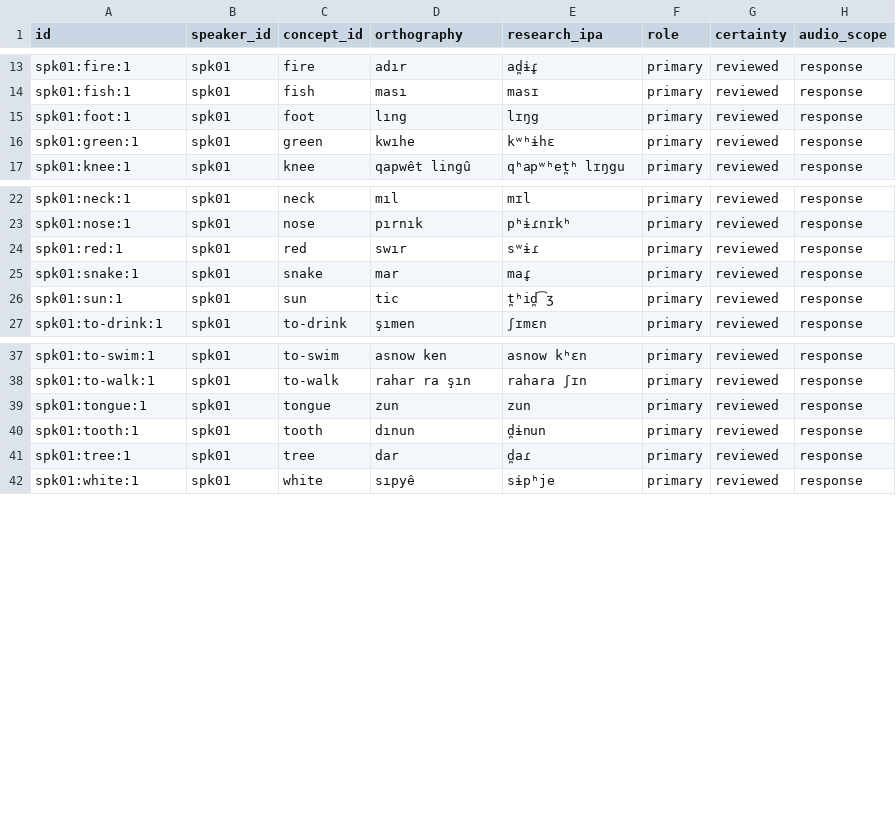
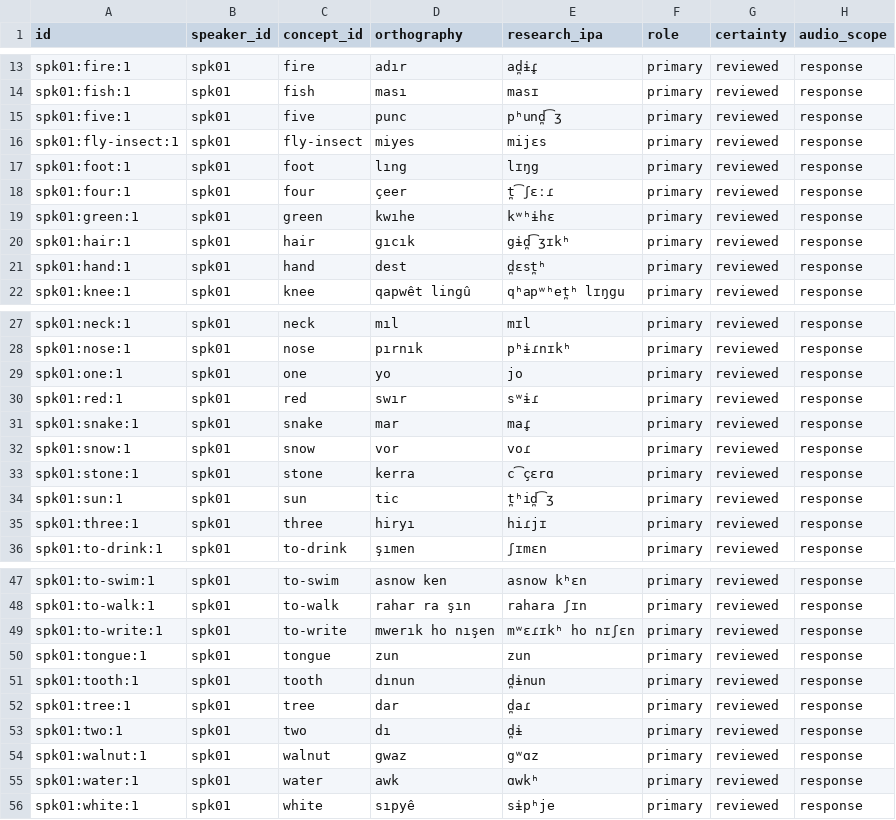
Before and after one commit to stronganchor/zazaki-survey-data, a TSV file: data/forms.tsv, drawn as a sheet; only a part is shown, gaps mark what is left out; the diff covers the shown part only; the diff names each change by its address in the sheet, - before the commit and + after, or states it on an @@ line.

```diff
--- a/data/forms.tsv
+++ b/data/forms.tsv
+row 15: spk01:five:1 | spk01 | five | punc | pʰund̪͡ʒ | primary | reviewed | response
+row 16: spk01:fly-insect:1 | spk01 | fly-insect | miyes | mijɛs | primary | reviewed | response
+row 18: spk01:four:1 | spk01 | four | çeer | t̪͡ʃɛːɾ | primary | reviewed | response
+row 20: spk01:hair:1 | spk01 | hair | gıcık | gɨd̪͡ʒɪkʰ | primary | reviewed | response
+row 21: spk01:hand:1 | spk01 | hand | dest | d̪ɛst̪ʰ | primary | reviewed | response
+row 29: spk01:one:1 | spk01 | one | yo | jo | primary | reviewed | response
+row 32: spk01:snow:1 | spk01 | snow | vor | voɾ | primary | reviewed | response
+row 33: spk01:stone:1 | spk01 | stone | kerra | c͡çɛrɑ | primary | reviewed | response
+row 35: spk01:three:1 | spk01 | three | hiryı | hiɾjɪ | primary | reviewed | response
+row 49: spk01:to-write:1 | spk01 | to-write | mwerık ho nışen | mʷɛɾɪkʰ ho nɪʃɛn | primary | reviewed | response
+row 53: spk01:two:1 | spk01 | two | dı | d̪ɨ | primary | reviewed | response
+row 54: spk01:walnut:1 | spk01 | walnut | gwaz | gʷɑz | primary | reviewed | response
+row 55: spk01:water:1 | spk01 | water | awk | ɑwkʰ | primary | reviewed | response
```
Also changed, not shown: 1 added row elsewhere in this file, data/coverage.tsv, data/parse-lingpy.tsv, 23 other files.
